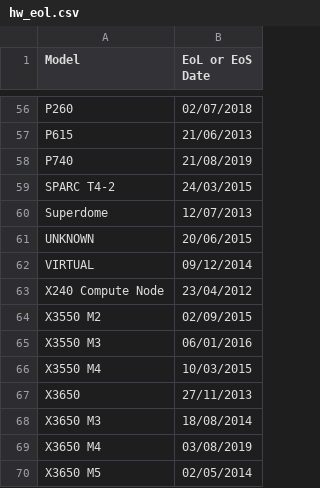
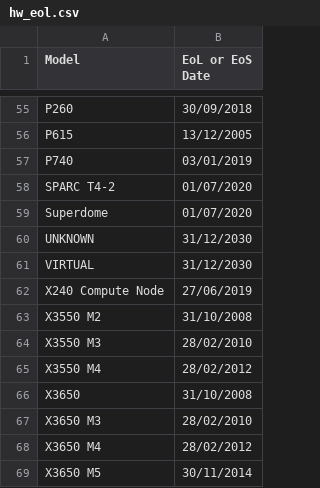
Before and after one commit to oliverberry49/eol, a CSV file: app/hw_eol.csv, drawn as a sheet; only a part is shown, gaps mark what is left out; addresses are those after the commit; the diff covers the shown part only; the diff names each change by its address in the sheet, - before the commit and + after, or states it on an @@ line.

```diff
--- a/app/hw_eol.csv
+++ b/app/hw_eol.csv
-B55 (EoL or EoS Date): 02/07/2018
+B55 (EoL or EoS Date): 30/09/2018
-B56 (EoL or EoS Date): 21/06/2013
+B56 (EoL or EoS Date): 13/12/2005
-B57 (EoL or EoS Date): 21/08/2019
+B57 (EoL or EoS Date): 03/01/2019
-B58 (EoL or EoS Date): 24/03/2015
+B58 (EoL or EoS Date): 01/07/2020
-B59 (EoL or EoS Date): 12/07/2013
+B59 (EoL or EoS Date): 01/07/2020
-B60 (EoL or EoS Date): 20/06/2015
+B60 (EoL or EoS Date): 31/12/2030
-B61 (EoL or EoS Date): 09/12/2014
+B61 (EoL or EoS Date): 31/12/2030
-B62 (EoL or EoS Date): 23/04/2012
+B62 (EoL or EoS Date): 27/06/2019
-B63 (EoL or EoS Date): 02/09/2015
+B63 (EoL or EoS Date): 31/10/2008
-B64 (EoL or EoS Date): 06/01/2016
+B64 (EoL or EoS Date): 28/02/2010
-B65 (EoL or EoS Date): 10/03/2015
+B65 (EoL or EoS Date): 28/02/2012
-B66 (EoL or EoS Date): 27/11/2013
+B66 (EoL or EoS Date): 31/10/2008
-B67 (EoL or EoS Date): 18/08/2014
+B67 (EoL or EoS Date): 28/02/2010
-B68 (EoL or EoS Date): 03/08/2019
+B68 (EoL or EoS Date): 28/02/2012
-B69 (EoL or EoS Date): 02/05/2014
+B69 (EoL or EoS Date): 30/11/2014
```
Also changed, not shown: 1 removed row and 53 edited cells elsewhere in this file, app/os_eol.csv, 7 other files.
